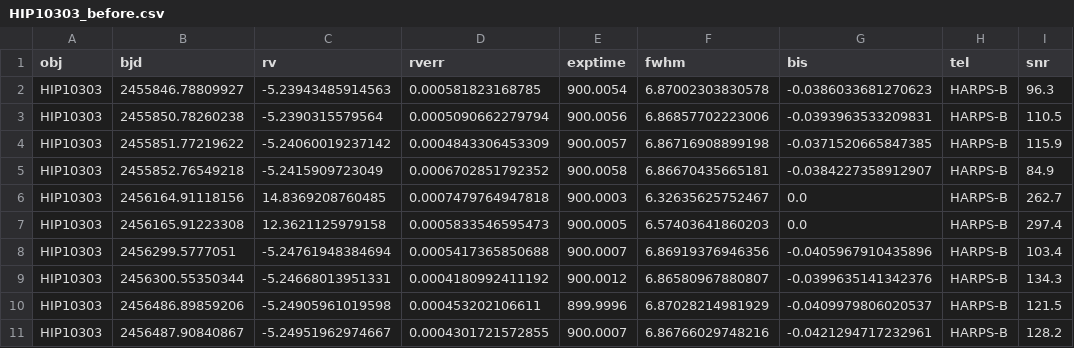
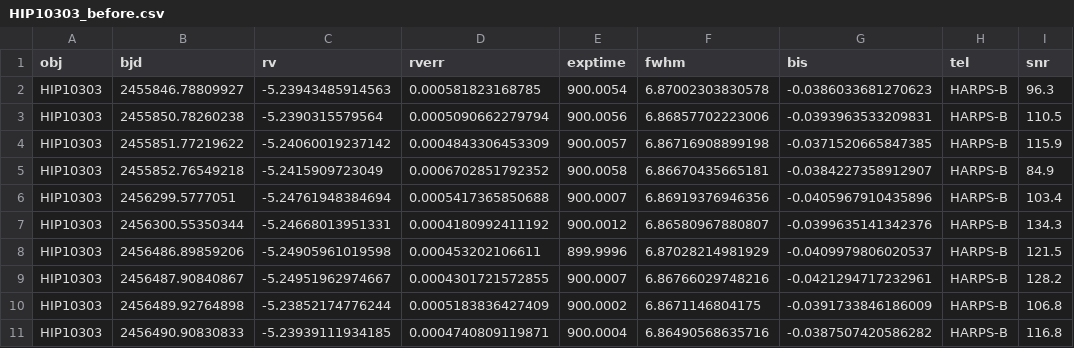
Before and after one commit to thiagofst/SolarTwins, a CSV file: HIP10303/HIP10303_before.csv, drawn as a sheet; only a part is shown; the shorter side is filled out with more unchanged rows.

Commit message:
Update HIP10303_before.csv

```diff
--- a/HIP10303/HIP10303_before.csv
+++ b/HIP10303/HIP10303_before.csv
@@ -5,4 +5,2 @@ HIP10303,2455851.77219622,-5.24060019237142,0.0004843306453309,900.0057,6.867169
 HIP10303,2455852.76549218,-5.2415909723049,0.0006702851792352,900.0058,6.86670435665181,-0.0384227358912907,HARPS-B,84.9
-HIP10303,2456164.91118156,14.8369208760485,0.0007479764947818,900.0003,6.32635625752467,0.0,HARPS-B,262.7
-HIP10303,2456165.91223308,12.3621125979158,0.0005833546595473,900.0005,6.57403641860203,0.0,HARPS-B,297.4
 HIP10303,2456299.5777051,-5.24761948384694,0.0005417365850688,900.0007,6.86919376946356,-0.0405967910435896,HARPS-B,103.4
```
